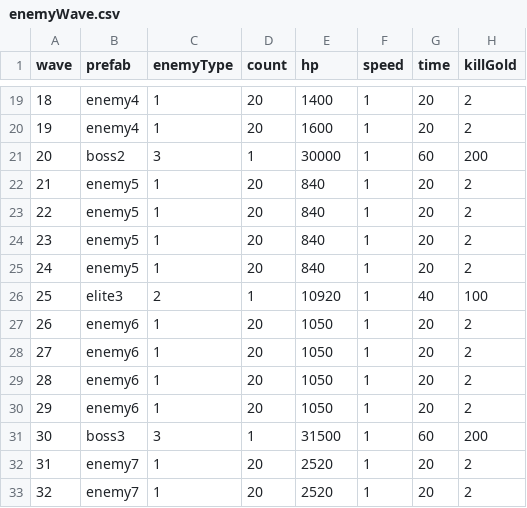
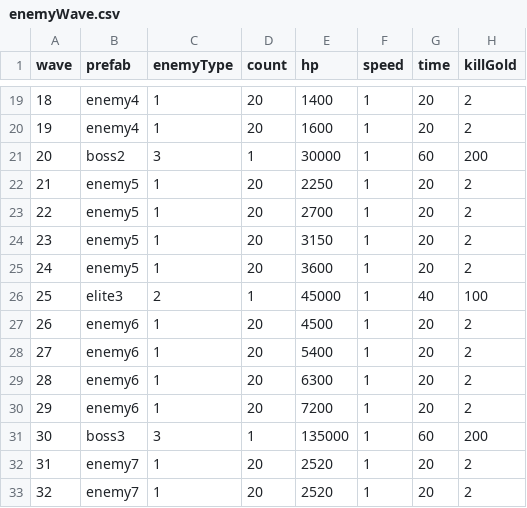
Before and after one commit to coder-hp/MergeDefense, a CSV file: MergeDefense/Assets/Excel/enemyWave.csv, drawn as a sheet; only a part is shown, gaps mark what is left out.

```diff
--- a/MergeDefense/Assets/Excel/enemyWave.csv
+++ b/MergeDefense/Assets/Excel/enemyWave.csv
@@ -21,12 +21,12 @@ wave,prefab,enemyType,count,hp,speed,time,killGold
 20,boss2,3,1,30000,1,60,200
-21,enemy5,1,20,840,1,20,2
-22,enemy5,1,20,840,1,20,2
-23,enemy5,1,20,840,1,20,2
-24,enemy5,1,20,840,1,20,2
-25,elite3,2,1,10920,1,40,100
-26,enemy6,1,20,1050,1,20,2
-27,enemy6,1,20,1050,1,20,2
-28,enemy6,1,20,1050,1,20,2
-29,enemy6,1,20,1050,1,20,2
-30,boss3,3,1,31500,1,60,200
+21,enemy5,1,20,2250,1,20,2
+22,enemy5,1,20,2700,1,20,2
+23,enemy5,1,20,3150,1,20,2
+24,enemy5,1,20,3600,1,20,2
+25,elite3,2,1,45000,1,40,100
+26,enemy6,1,20,4500,1,20,2
+27,enemy6,1,20,5400,1,20,2
+28,enemy6,1,20,6300,1,20,2
+29,enemy6,1,20,7200,1,20,2
+30,boss3,3,1,135000,1,60,200
 31,enemy7,1,20,2520,1,20,2
```
Also changed, not shown: 1 other file.
